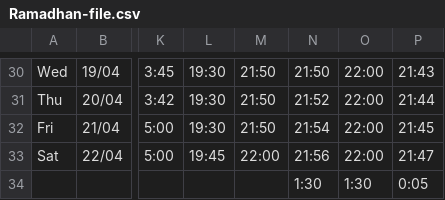
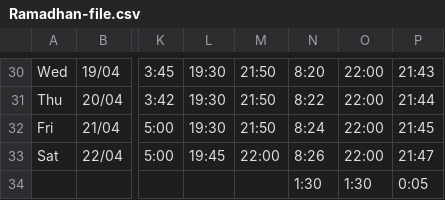
Before and after one commit to Softaims/eden-foundation, a CSV file: public/csv-files/Ramadhan-file.csv, drawn as a sheet; only a part is shown, gaps mark what is left out; the diff covers the shown part only; the diff names each change by its address in the sheet, - before the commit and + after, or states it on an @@ line.

```diff
--- a/public/csv-files/Ramadhan-file.csv
+++ b/public/csv-files/Ramadhan-file.csv
-N30: 21:50
+N30: 8:20
-N31: 21:52
+N31: 8:22
-N32: 21:54
+N32: 8:24
-N33: 21:56
+N33: 8:26
```
Also changed, not shown: 28 edited cells elsewhere in this file, 4 other files.
